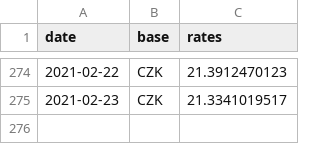
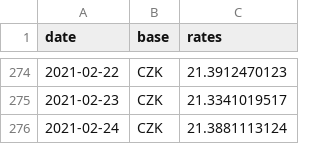
Before and after one commit to filiptronicek/euro-currency, a CSV file: data/CZK/rate.csv, drawn as a sheet; only a part is shown, gaps mark what is left out; the diff names each change by its address in the sheet, - before the commit and + after, or states it on an @@ line.

```diff
--- a/data/CZK/rate.csv
+++ b/data/CZK/rate.csv
+row 276: 2021-02-24 | CZK | 21.3881113124
```
Also changed, not shown: data/HUF/rate.csv, data/IDR/rate.csv, 30 other files.
